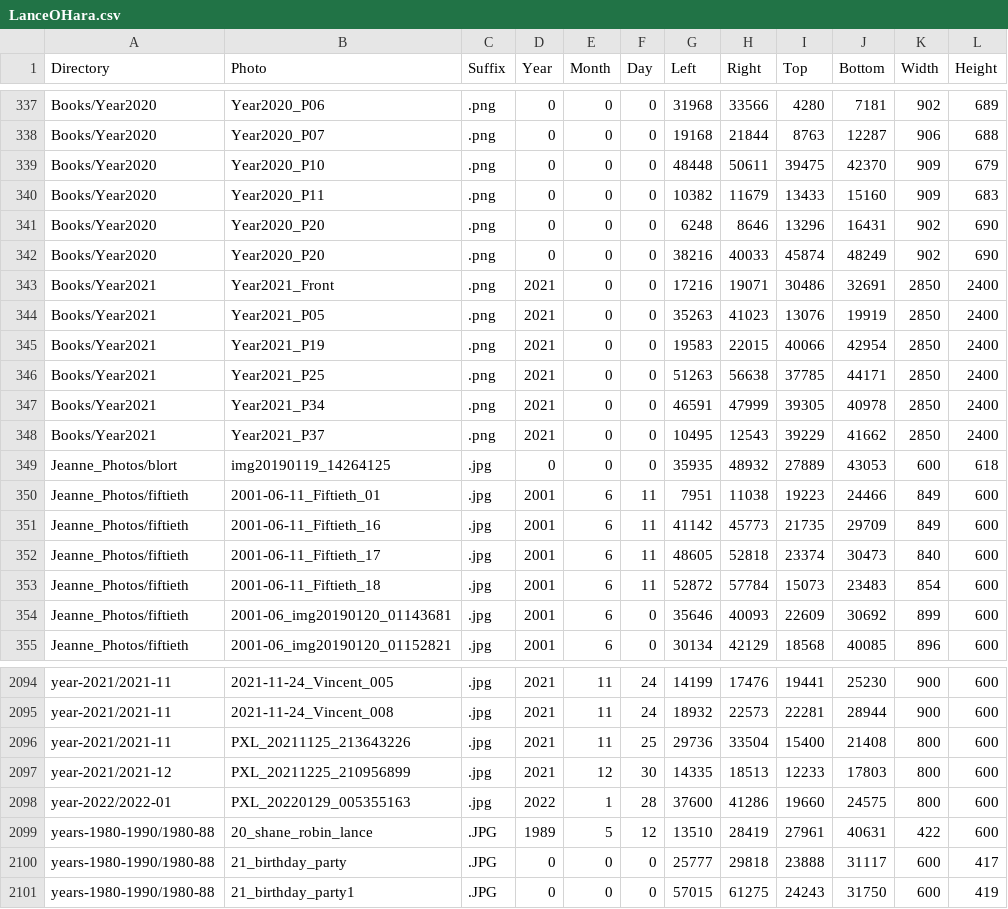
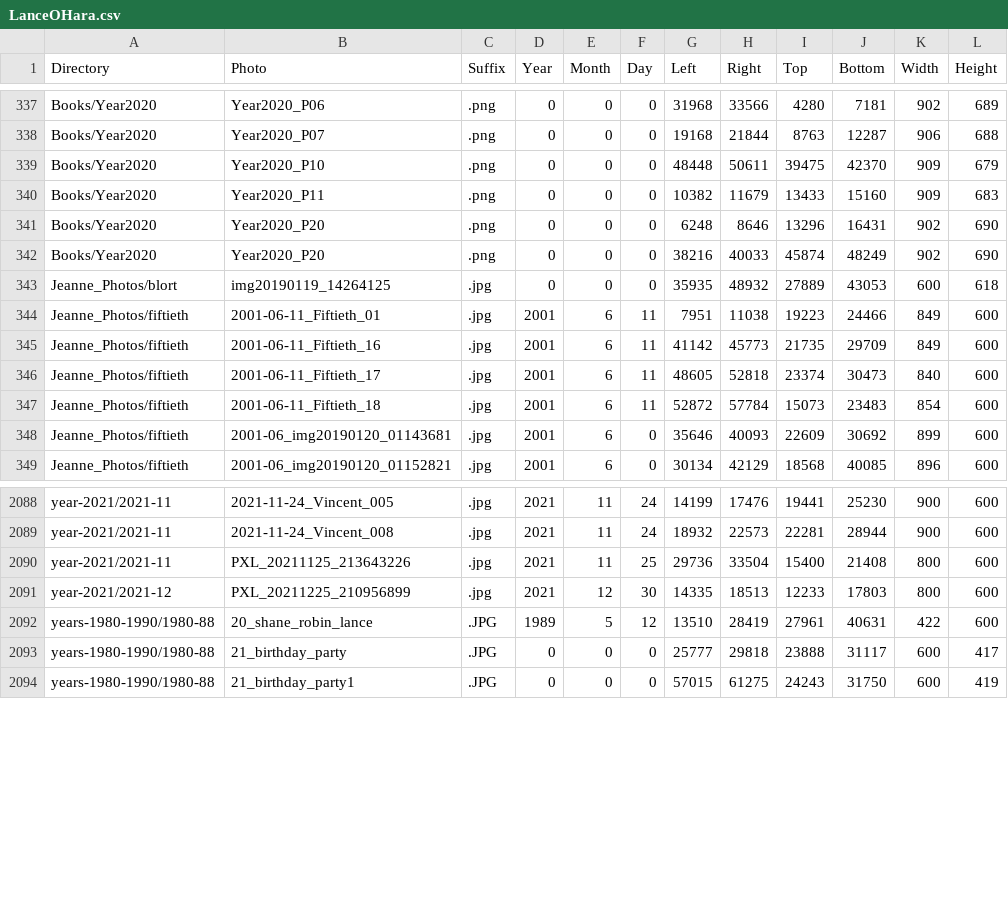
Before and after one commit to Julie17XI/Get_OneFamilyDataset, a CSV file: OneFamilyData/LanceOHara.csv, drawn as a sheet; only a part is shown, gaps mark what is left out; the diff names each change by its address in the sheet, - before the commit and + after, or states it on an @@ line.

```diff
--- a/OneFamilyData/LanceOHara.csv
+++ b/OneFamilyData/LanceOHara.csv
-row 343: Books/Year2021 | Year2021_Front | .png | 2021 | 0 | 0 | 17216 | 19071 | 30486 | 32691 | 2850 | 2400
-row 344: Books/Year2021 | Year2021_P05 | .png | 2021 | 0 | 0 | 35263 | 41023 | 13076 | 19919 | 2850 | 2400
-row 345: Books/Year2021 | Year2021_P19 | .png | 2021 | 0 | 0 | 19583 | 22015 | 40066 | 42954 | 2850 | 2400
-row 346: Books/Year2021 | Year2021_P25 | .png | 2021 | 0 | 0 | 51263 | 56638 | 37785 | 44171 | 2850 | 2400
-row 347: Books/Year2021 | Year2021_P34 | .png | 2021 | 0 | 0 | 46591 | 47999 | 39305 | 40978 | 2850 | 2400
-row 348: Books/Year2021 | Year2021_P37 | .png | 2021 | 0 | 0 | 10495 | 12543 | 39229 | 41662 | 2850 | 2400
-row 2098: year-2022/2022-01 | PXL_20220129_005355163 | .jpg | 2022 | 1 | 28 | 37600 | 41286 | 19660 | 24575 | 800 | 600
```
Also changed, not shown: OneFamilyData/DavidOHara.csv, OneFamilyData/GiselaJohnson.csv, 10 other files.
